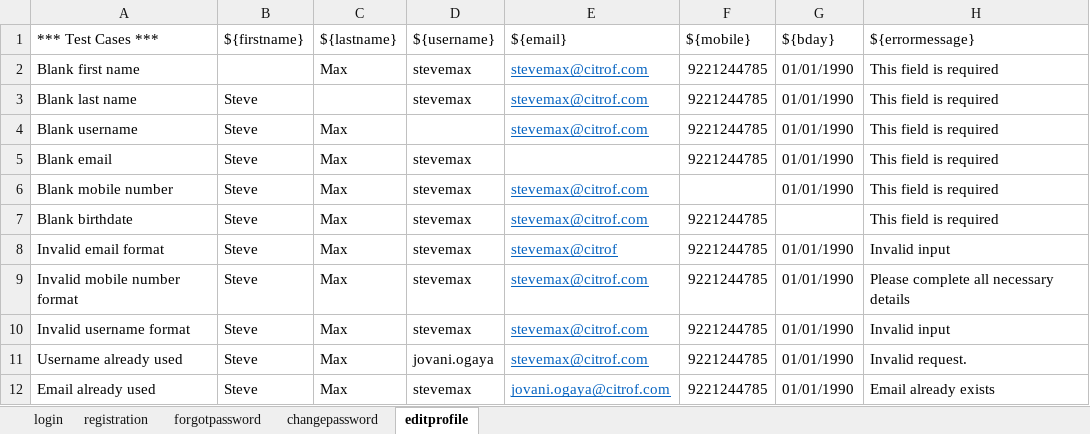
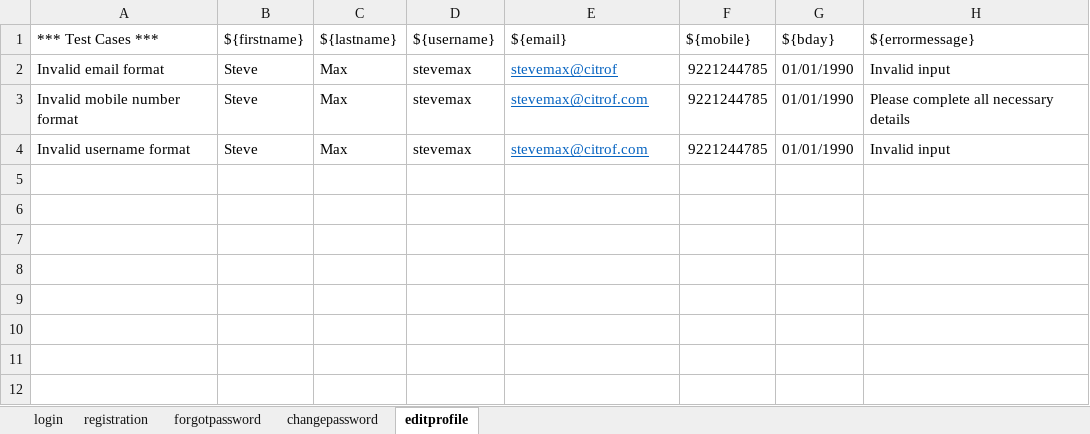
Before and after one commit to giansantiago/pelea, an Excel workbook: Data/testdata.xlsx, sheet editprofile, drawn as a sheet; values as stored, in another font and other column widths than the file's, no borders; the diff names each change by its address in the sheet, - before the commit and + after, or states it on an @@ line.

```diff
--- a/Data/testdata.xlsx (sheet editprofile)
+++ b/Data/testdata.xlsx (sheet editprofile)
-row 2: Blank first name |  | Max | stevemax | stevemax@citrof.com | 9221244785 | 01/01/1990 | This field is required
-row 3: Blank last name | Steve |  | stevemax | stevemax@citrof.com | 9221244785 | 01/01/1990 | This field is required
-row 4: Blank username | Steve | Max |  | stevemax@citrof.com | 9221244785 | 01/01/1990 | This field is required
-row 5: Blank email | Steve | Max | stevemax |  | 9221244785 | 01/01/1990 | This field is required
-row 6: Blank mobile number | Steve | Max | stevemax | stevemax@citrof.com |  | 01/01/1990 | This field is required
-row 7: Blank birthdate | Steve | Max | stevemax | stevemax@citrof.com | 9221244785 |  | This field is required
-row 11: Username already used | Steve | Max | jovani.ogaya | stevemax@citrof.com | 9221244785 | 01/01/1990 | Invalid request.
-row 12: Email already used | Steve | Max | stevemax | jovani.ogaya@citrof.com | 9221244785 | 01/01/1990 | Email already exists
```
Also changed, not shown: 6 other files.
